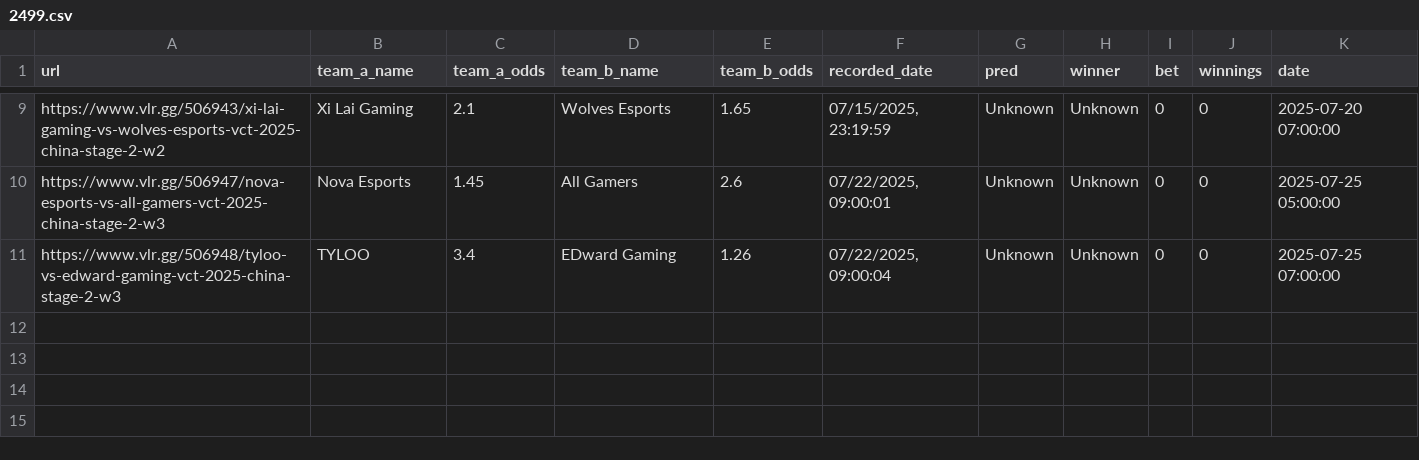
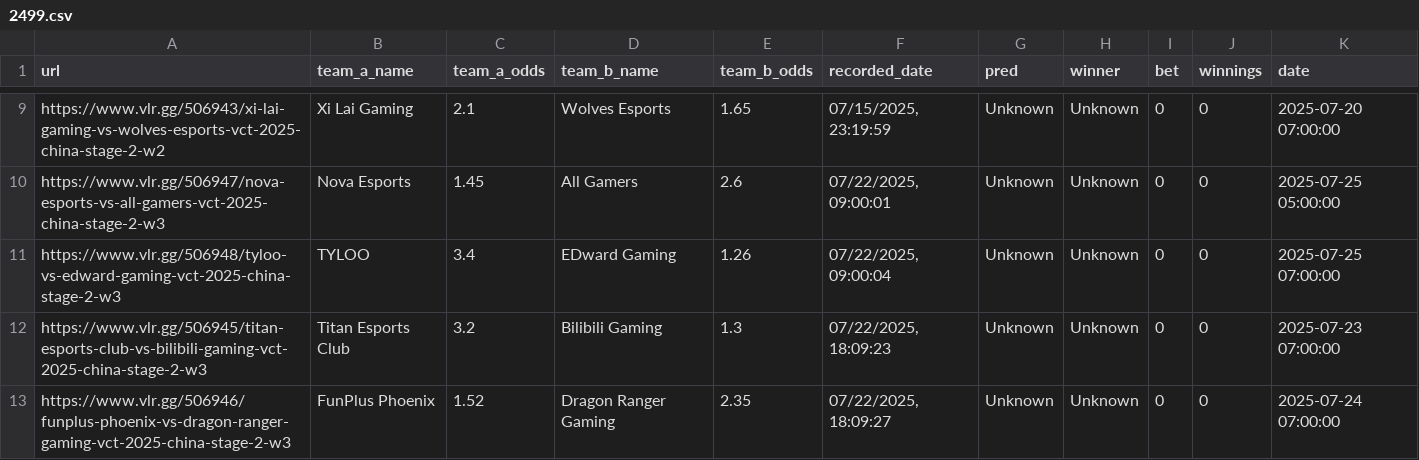
Before and after one commit to mrshmllow/platchat-backtest, a CSV file: 2499.csv, drawn as a sheet; only a part is shown, gaps mark what is left out.

```diff
--- a/2499.csv
+++ b/2499.csv
@@ -11 +11,3 @@ https://www.vlr.gg/506947/nova-esports-vs-all-gamers-vct-2025-china-stage-2-w3	N
 https://www.vlr.gg/506948/tyloo-vs-edward-gaming-vct-2025-china-stage-2-w3	TYLOO	3.4	EDward Gaming	1.26	07/22/2025, 09:00:04	Unknown	Unknown	0	0	2025-07-25 07:00:00
+https://www.vlr.gg/506945/titan-esports-club-vs-bilibili-gaming-vct-2025-china-stage-2-w3	Titan Esports Club	3.2	Bilibili Gaming	1.3	07/22/2025, 18:09:23	Unknown	Unknown	0	0	2025-07-23 07:00:00
+https://www.vlr.gg/506946/funplus-phoenix-vs-dragon-ranger-gaming-vct-2025-china-stage-2-w3	FunPlus Phoenix	1.52	Dragon Ranger Gaming	2.35	07/22/2025, 18:09:27	Unknown	Unknown	0	0	2025-07-24 07:00:00
```
Also changed, not shown: 2501.csv.
